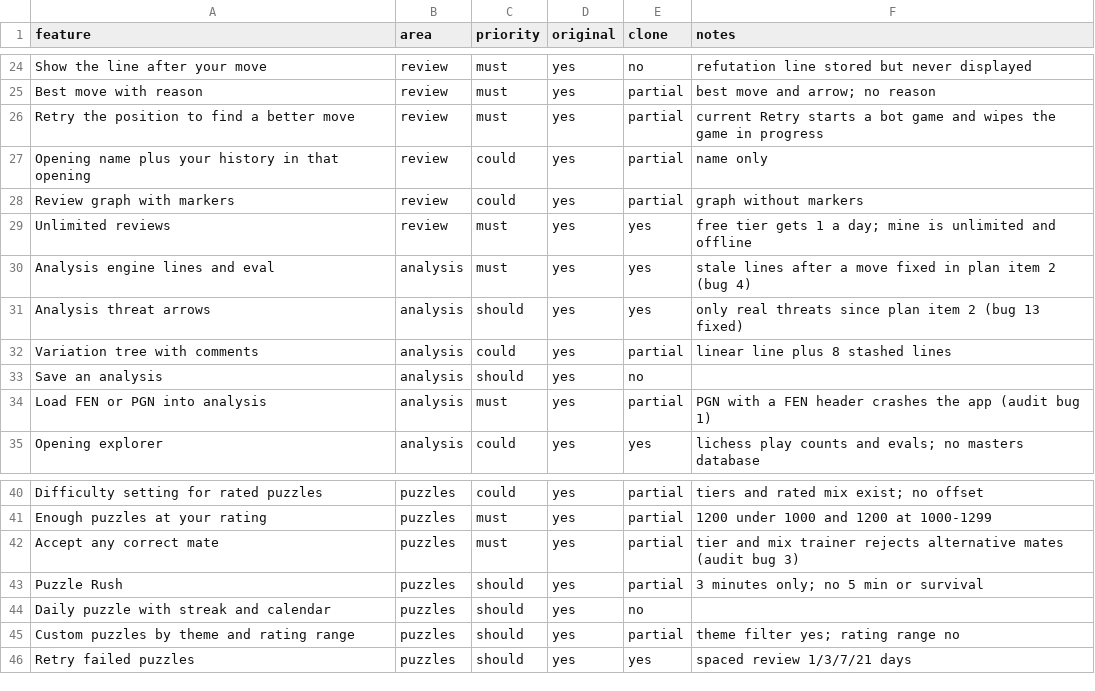
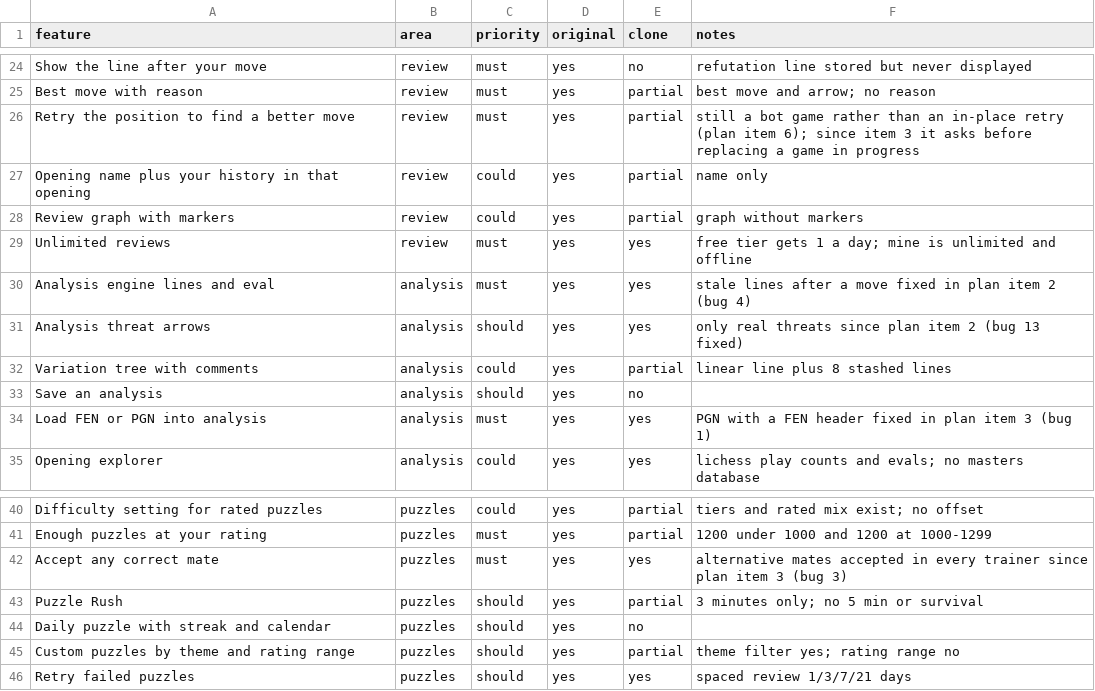
Before and after one commit to Lulushu12/life-architecture, a CSV file: docs/chess-replica/features.csv, drawn as a sheet; only a part is shown, gaps mark what is left out.

```diff
--- a/docs/chess-replica/features.csv
+++ b/docs/chess-replica/features.csv
@@ -25,3 +25,3 @@ Show the line after your move,review,must,yes,no,refutation line stored but neve
 Best move with reason,review,must,yes,partial,best move and arrow; no reason
-Retry the position to find a better move,review,must,yes,partial,current Retry starts a bot game and wipes the game in progress
+Retry the position to find a better move,review,must,yes,partial,still a bot game rather than an in-place retry (plan item 6); since item 3 it asks before replacing a game in progress
 Opening name plus your history in that opening,review,could,yes,partial,name only
@@ -33,3 +33,3 @@ Variation tree with comments,analysis,could,yes,partial,linear line plus 8 stash
 Save an analysis,analysis,should,yes,no,
-Load FEN or PGN into analysis,analysis,must,yes,partial,PGN with a FEN header crashes the app (audit bug 1)
+Load FEN or PGN into analysis,analysis,must,yes,yes,PGN with a FEN header fixed in plan item 3 (bug 1)
 Opening explorer,analysis,could,yes,yes,lichess play counts and evals; no masters database
@@ -41,3 +41,3 @@ Difficulty setting for rated puzzles,puzzles,could,yes,partial,tiers and rated m
 Enough puzzles at your rating,puzzles,must,yes,partial,1200 under 1000 and 1200 at 1000-1299
-Accept any correct mate,puzzles,must,yes,partial,tier and mix trainer rejects alternative mates (audit bug 3)
+Accept any correct mate,puzzles,must,yes,yes,alternative mates accepted in every trainer since plan item 3 (bug 3)
 Puzzle Rush,puzzles,should,yes,partial,3 minutes only; no 5 min or survival
```
Also changed, not shown: 26 other files.
